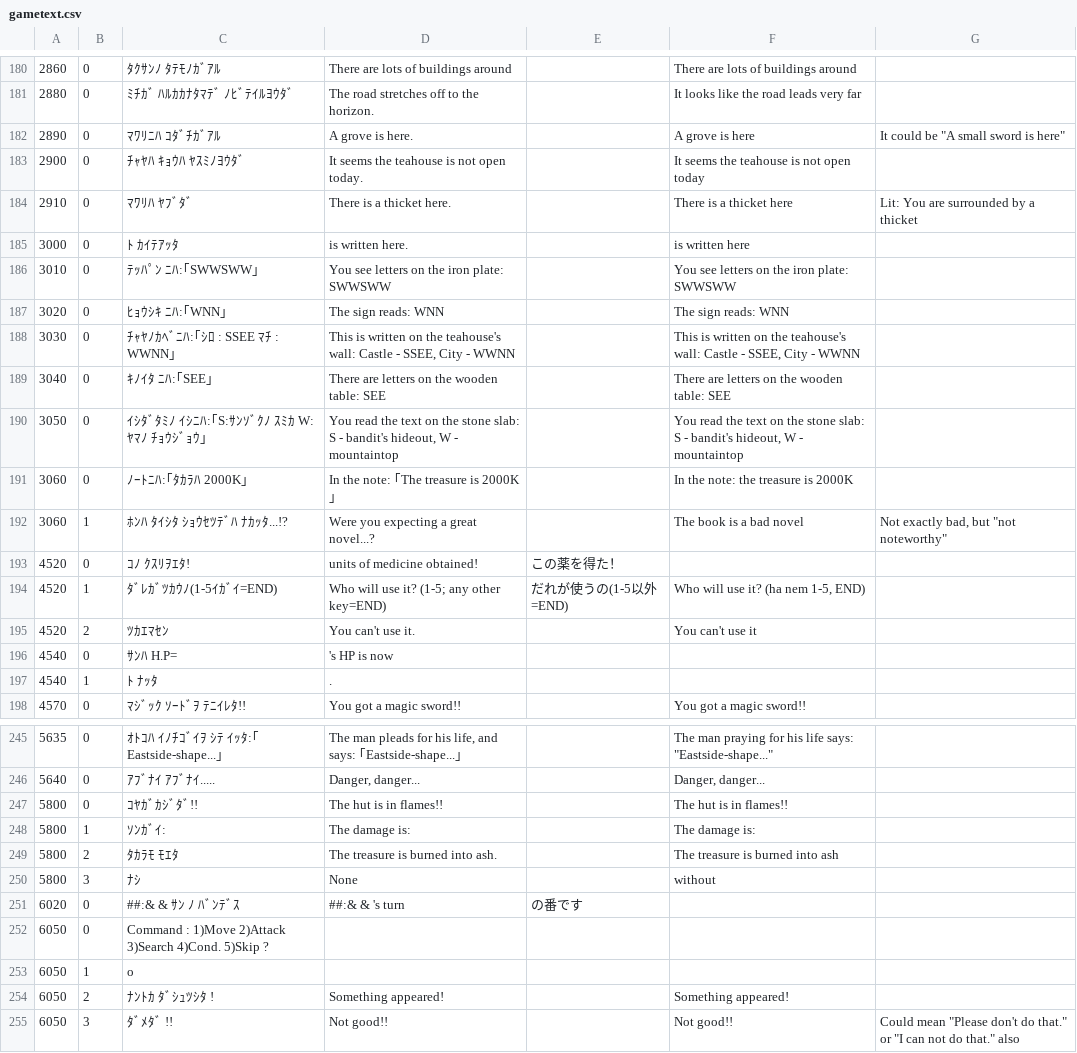
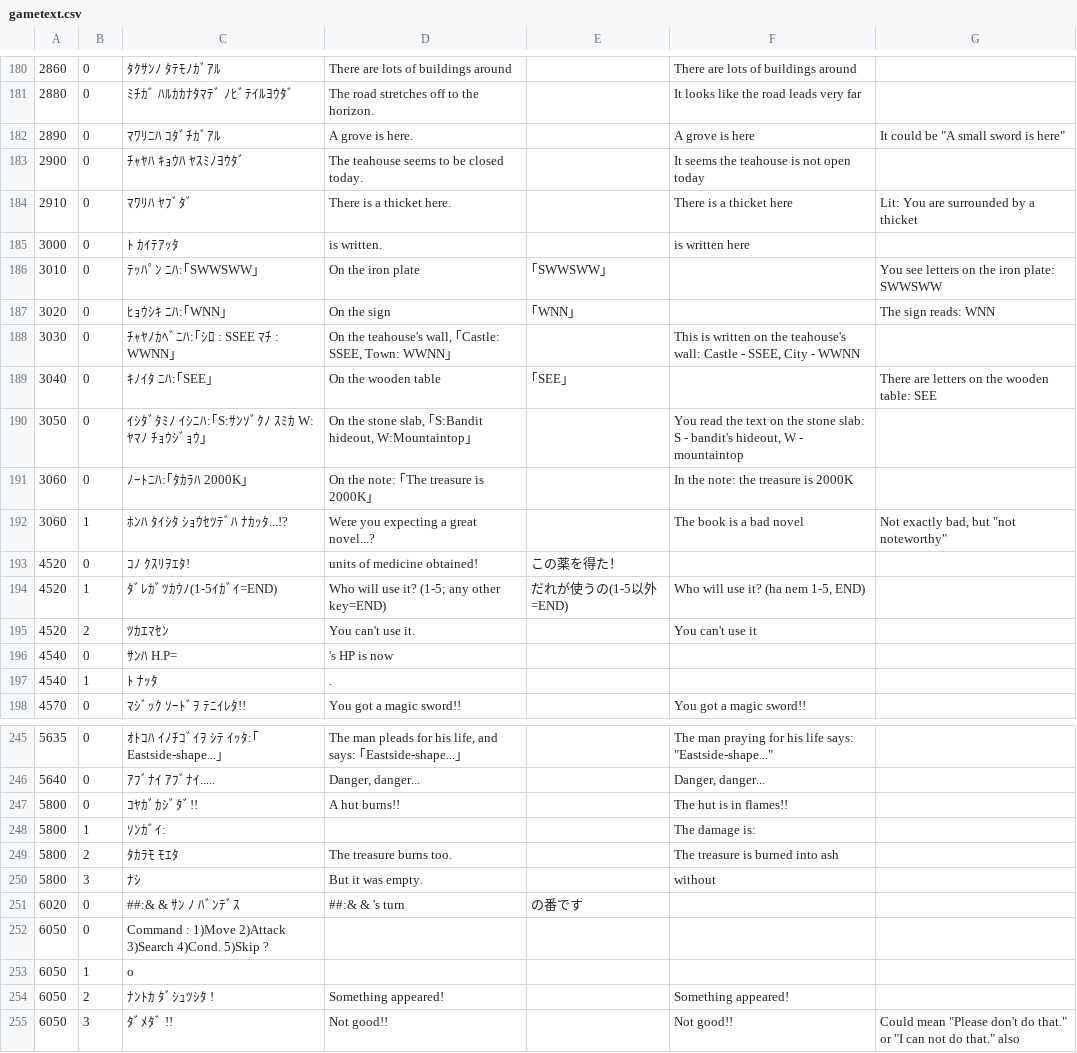
Before and after one commit to nleseul/dragon_and_princess_pc88_trans, a CSV file: csv/gametext.csv, drawn as a sheet; only a part is shown, gaps mark what is left out.

Commit message:
Inject word wrap in the longer text. Tune some other text for better formatting.

```diff
--- a/csv/gametext.csv
+++ b/csv/gametext.csv
@@ -182,11 +182,11 @@
 2890,0,ﾏﾜﾘﾆﾊ ｺﾀﾞﾁｶﾞｱﾙ,A grove is here.,,A grove is here,"It could be ""A small sword is here"""
-2900,0,ﾁｬﾔﾊ ｷｮｳﾊ ﾔｽﾐﾉﾖｳﾀﾞ,It seems the teahouse is not open today.,,It seems the teahouse is not open today,
+2900,0,ﾁｬﾔﾊ ｷｮｳﾊ ﾔｽﾐﾉﾖｳﾀﾞ,The teahouse seems to be closed today.,,It seems the teahouse is not open today,
 2910,0,ﾏﾜﾘﾊ ﾔﾌﾞﾀﾞ,There is a thicket here.,,There is a thicket here,Lit: You are surrounded by a thicket
-3000,0,ﾄ ｶｲﾃｱｯﾀ,is written here.,,is written here,
-3010,0,ﾃｯﾊﾟﾝ ﾆﾊ:｢SWWSWW｣,You see letters on the iron plate: SWWSWW,,You see letters on the iron plate: SWWSWW,
-3020,0,ﾋｮｳｼｷ ﾆﾊ:｢WNN｣,The sign reads: WNN,,The sign reads: WNN,
-3030,0,ﾁｬﾔﾉｶﾍﾞﾆﾊ:｢ｼﾛ : SSEE  ﾏﾁ : WWNN｣,"This is written on the teahouse's wall: Castle - SSEE, City - WWNN",,"This is written on the teahouse's wall: Castle - SSEE, City - WWNN",
-3040,0,ｷﾉｲﾀ ﾆﾊ:｢SEE｣,There are letters on the wooden table: SEE,,There are letters on the wooden table: SEE,
-3050,0,ｲｼﾀﾞﾀﾐﾉ ｲｼﾆﾊ:｢S:ｻﾝｿﾞｸﾉ ｽﾐｶ  W:ﾔﾏﾉ ﾁｮｳｼﾞｮｳ｣,"You read the text on the stone slab: S - bandit's hideout, W - mountaintop",,"You read the text on the stone slab: S - bandit's hideout, W - mountaintop",
-3060,0,ﾉｰﾄﾆﾊ:｢ﾀｶﾗﾊ 2000K｣,In the note: ｢The treasure is 2000K｣,,In the note: the treasure is 2000K,
+3000,0,ﾄ ｶｲﾃｱｯﾀ, is written.,,is written here,
+3010,0,ﾃｯﾊﾟﾝ ﾆﾊ:｢SWWSWW｣,On the iron plate, ｢SWWSWW｣,,You see letters on the iron plate: SWWSWW,
+3020,0,ﾋｮｳｼｷ ﾆﾊ:｢WNN｣,On the sign, ｢WNN｣,,The sign reads: WNN,
+3030,0,ﾁｬﾔﾉｶﾍﾞﾆﾊ:｢ｼﾛ : SSEE  ﾏﾁ : WWNN｣,"On the teahouse's wall, ｢Castle: SSEE, Town: WWNN｣",,"This is written on the teahouse's wall: Castle - SSEE, City - WWNN",
+3040,0,ｷﾉｲﾀ ﾆﾊ:｢SEE｣,On the wooden table, ｢SEE｣,,There are letters on the wooden table: SEE,
+3050,0,ｲｼﾀﾞﾀﾐﾉ ｲｼﾆﾊ:｢S:ｻﾝｿﾞｸﾉ ｽﾐｶ  W:ﾔﾏﾉ ﾁｮｳｼﾞｮｳ｣,"On the stone slab, ｢S:Bandit hideout, W:Mountaintop｣",,"You read the text on the stone slab: S - bandit's hideout, W - mountaintop",
+3060,0,ﾉｰﾄﾆﾊ:｢ﾀｶﾗﾊ 2000K｣,On the note: ｢The treasure is 2000K｣,,In the note: the treasure is 2000K,
 3060,1,ﾎﾝﾊ ﾀｲｼﾀ ｼｮｳｾﾂﾃﾞﾊ ﾅｶｯﾀ...!?,Were you expecting a great novel...?,,The book is a bad novel,"Not exactly bad, but ""not noteworthy"""
@@ -246,6 +246,6 @@
 5640,0,ｱﾌﾞﾅｲ ｱﾌﾞﾅｲ.....,"Danger, danger...",,"Danger, danger...",
-5800,0,ｺﾔｶﾞｶｼﾞﾀﾞ!! ,The hut is in flames!!,,The hut is in flames!!,
-5800,1,ｿﾝｶﾞｲ:,The damage is: ,,The damage is: ,
-5800,2,ﾀｶﾗﾓ ﾓｴﾀ,The treasure is burned into ash.,,The treasure is burned into ash,
-5800,3,ﾅｼ,None,,without,
+5800,0,ｺﾔｶﾞｶｼﾞﾀﾞ!! ,A hut burns!!,,The hut is in flames!!,
+5800,1,ｿﾝｶﾞｲ:, ,,The damage is: ,
+5800,2,ﾀｶﾗﾓ ﾓｴﾀ,The treasure burns too.,,The treasure is burned into ash,
+5800,3,ﾅｼ,But it was empty.,,without,
 6020,0,##:&       & ｻﾝ ﾉ ﾊﾞﾝﾃﾞｽ,##:&       & 's turn    ,の番です,,
```
Also changed, not shown: 1 other file.
